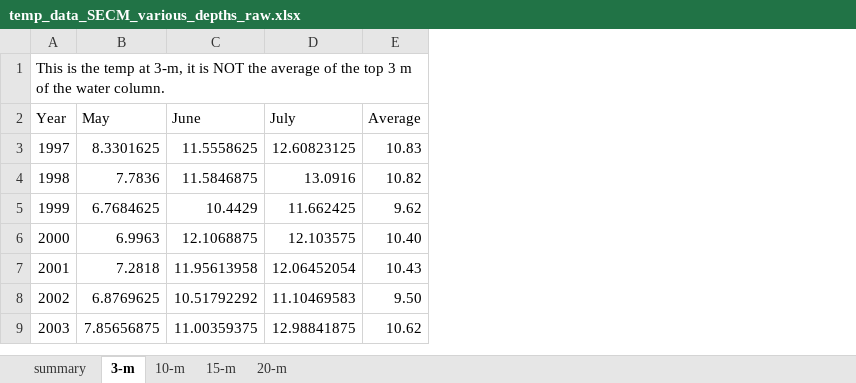
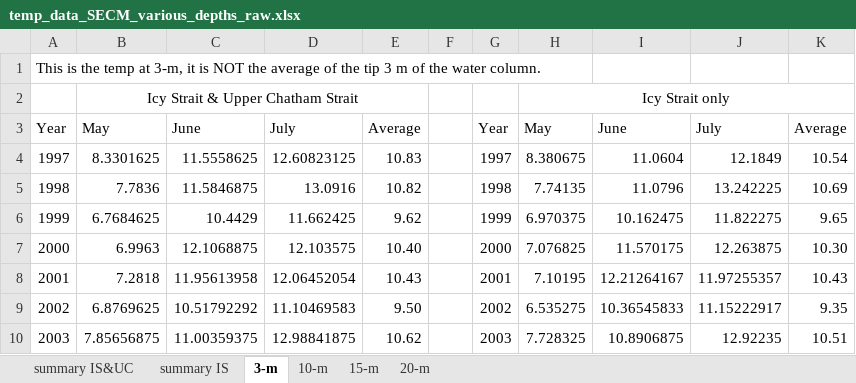
Before and after one commit to commfish/southeast_pink_salmon_preseason, an Excel workbook: 2022_forecast/data/temp_data_SECM_various_depths_raw.xlsx, sheet 3-m, drawn as a sheet; only a part is shown; values as stored, in another font and other column widths than the file's, no borders; addresses are those after the commit; the diff names each change by its address in the sheet, - before the commit and + after, or states it on an @@ line.

```diff
--- a/2022_forecast/data/temp_data_SECM_various_depths_raw.xlsx (sheet 3-m)
+++ b/2022_forecast/data/temp_data_SECM_various_depths_raw.xlsx (sheet 3-m)
-sheet tab: summary
+sheet tab: summary IS&UC
+sheet tab: summary IS
+column F, empty
+column G, rows 3-10: Year | 1997 | 1998 | 1999 | 2000 | 2001 | 2002 | 2003
+column H, rows 3-10: May | 8.380675 | 7.74135 | 6.970375 | 7.076825 | 7.10195 | 6.535275 | 7.728325
+column I, rows 3-10: June | 11.0604 | 11.0796 | 10.162475 | 11.570175 | 12.21264167 | 10.36545833 | 10.8906875
+column J, rows 3-10: July | 12.1849 | 13.242225 | 11.822275 | 12.263875 | 11.97255357 | 11.15222917 | 12.92235
+column K, rows 3-10: Average | 10.54 | 10.69 | 9.65 | 10.30 | 10.43 | 9.35 | 10.51
@@ column A renumbered in row 1 @@
+row 2:  | Icy Strait & Upper Chatham Strait |  |  |  |  |  | Icy Strait only
```
Also changed, not shown: sheet 10-m, sheet 15-m, sheet 20-m, formulas that keep their value, charts or pictures, 16 other files.
